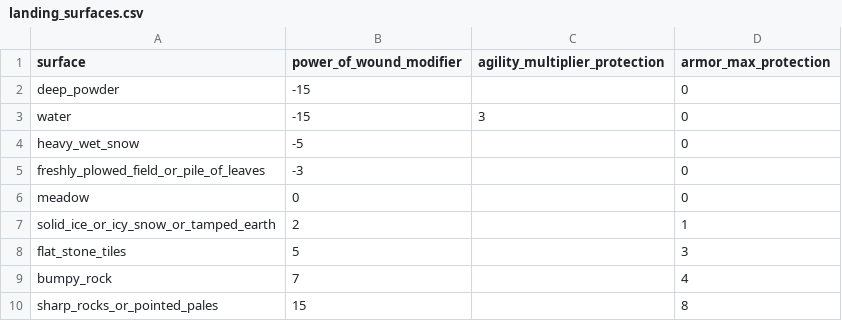
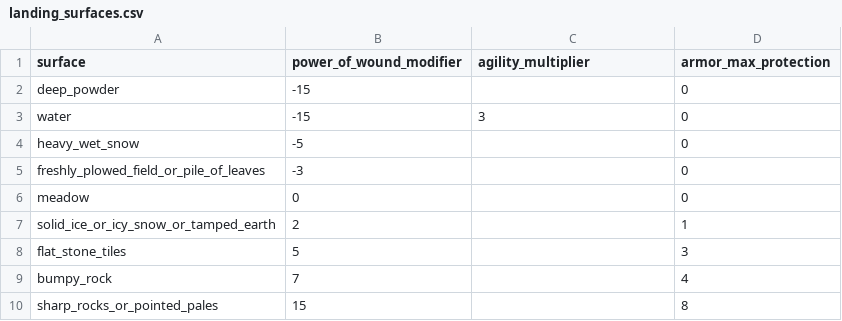
Before and after one commit to drdplusinfo/tables, a CSV file: DrdPlus/Tables/Environments/data/landing_surfaces.csv, drawn as a sheet.

```diff
--- a/DrdPlus/Tables/Environments/data/landing_surfaces.csv
+++ b/DrdPlus/Tables/Environments/data/landing_surfaces.csv
@@ -1,2 +1,2 @@
-surface,power_of_wound_modifier,agility_multiplier_protection,armor_max_protection
+surface,power_of_wound_modifier,agility_multiplier,armor_max_protection
 deep_powder,-15,,0
```
Also changed, not shown: 2 other files.
